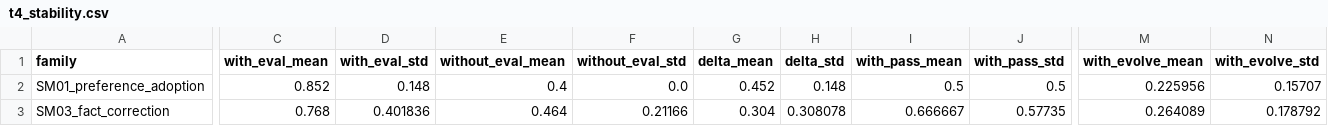
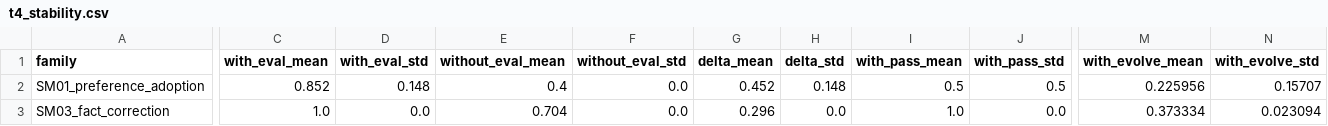
Before and after one commit to zheng0712/past-bench-memory-evolve, a CSV file: reports/tables/t4_stability.csv, drawn as a sheet; only a part is shown, gaps mark what is left out; the diff covers the shown part only; the diff names each change by its address in the sheet, - before the commit and + after, or states it on an @@ line.

```diff
--- a/reports/tables/t4_stability.csv
+++ b/reports/tables/t4_stability.csv
-C3 (with_eval_mean): 0.768
+C3 (with_eval_mean): 1.0
-D3 (with_eval_std): 0.401836
+D3 (with_eval_std): 0.0
-E3 (without_eval_mean): 0.464
+E3 (without_eval_mean): 0.704
-F3 (without_eval_std): 0.21166
+F3 (without_eval_std): 0.0
-G3 (delta_mean): 0.304
+G3 (delta_mean): 0.296
-H3 (delta_std): 0.308078
+H3 (delta_std): 0.0
-I3 (with_pass_mean): 0.666667
+I3 (with_pass_mean): 1.0
-J3 (with_pass_std): 0.57735
+J3 (with_pass_std): 0.0
-M3 (with_evolve_mean): 0.264089
+M3 (with_evolve_mean): 0.373334
-N3 (with_evolve_std): 0.178792
+N3 (with_evolve_std): 0.023094
```
Also changed, not shown: 3 edited cells elsewhere in this file, reports/tables/t1_baseline.csv, reports/tables/t2_episodes.csv, 34 other files.
